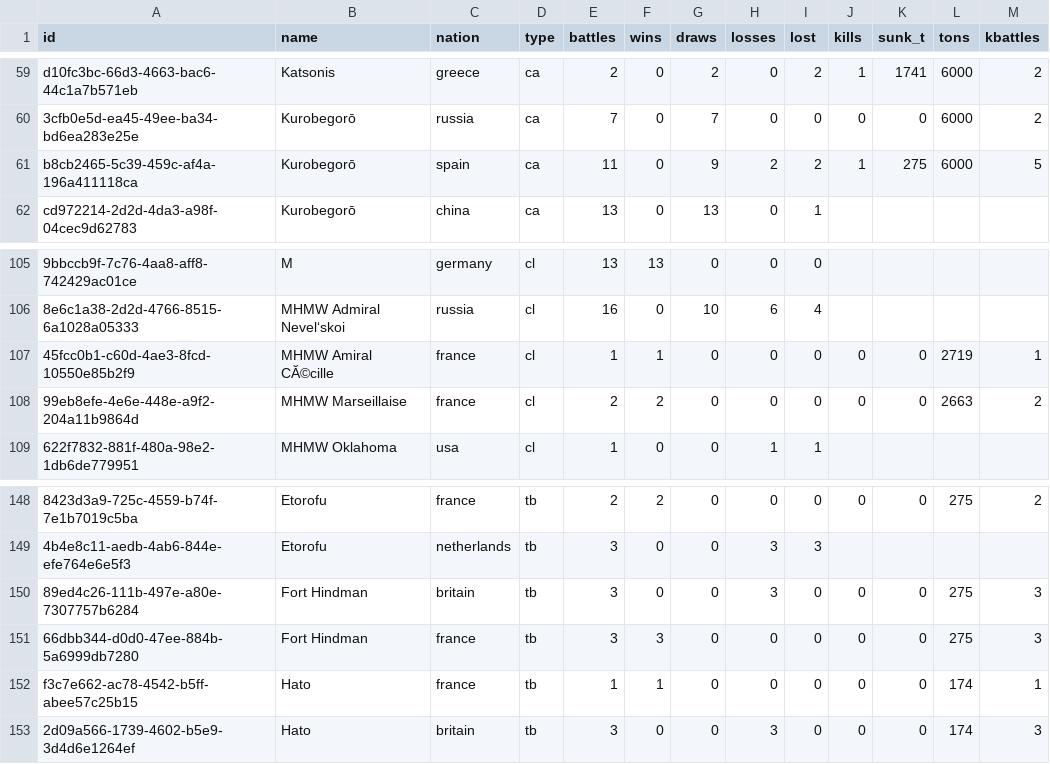
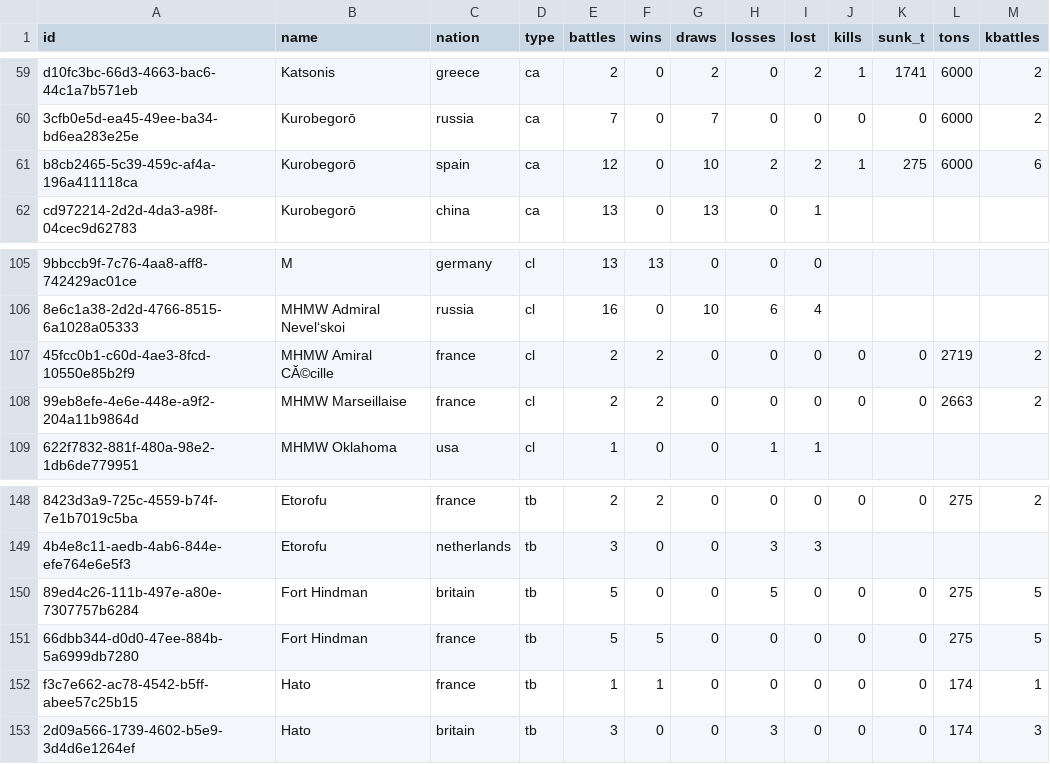
Before and after one commit to KlaudiuszLedwoch/Iron-Admiral, a CSV file: payload/Mods/IronAdmiralDesigns/design_stats_pool.csv, drawn as a sheet; only a part is shown, gaps mark what is left out; the diff names each change by its address in the sheet, - before the commit and + after, or states it on an @@ line.

Commit message:
Data and installer from development 2007aab8

```diff
--- a/payload/Mods/IronAdmiralDesigns/design_stats_pool.csv
+++ b/payload/Mods/IronAdmiralDesigns/design_stats_pool.csv
-E61 (battles): 11
+E61 (battles): 12
-G61 (draws): 9
+G61 (draws): 10
-M61 (kbattles): 5
+M61 (kbattles): 6
-E107 (battles): 1
+E107 (battles): 2
-F107 (wins): 1
+F107 (wins): 2
-M107 (kbattles): 1
+M107 (kbattles): 2
-E150:E151 (battles): 3
+E150:E151 (battles): 5
-H150 (losses): 3
+H150 (losses): 5
-M150:M151 (kbattles): 3
+M150:M151 (kbattles): 5
-F151 (wins): 3
+F151 (wins): 5
```
Also changed, not shown: 1 other file.
